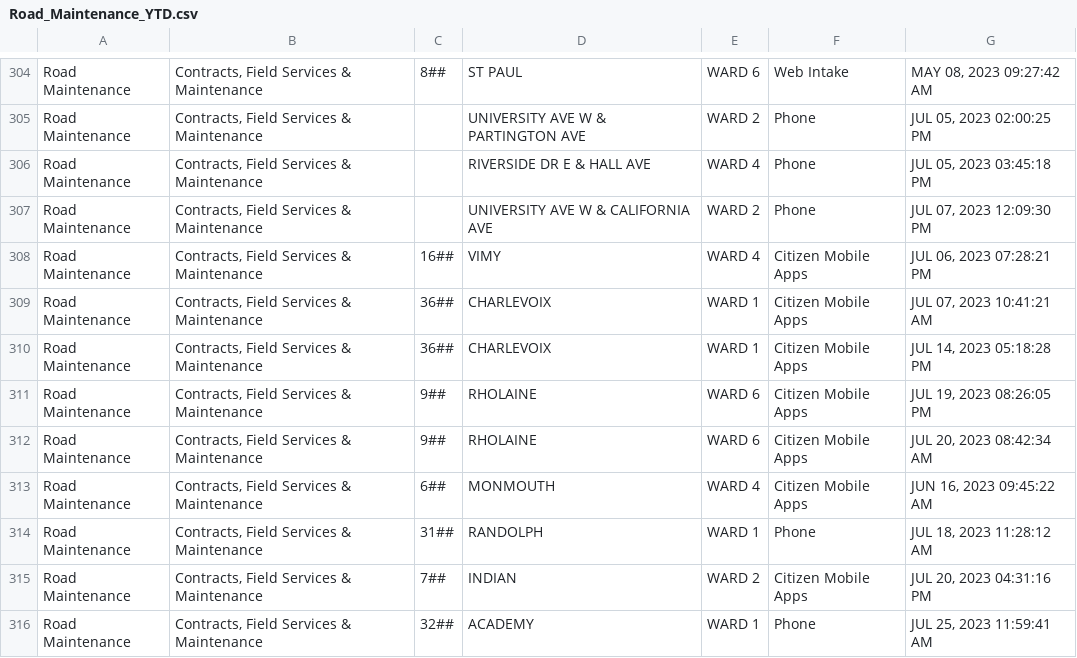
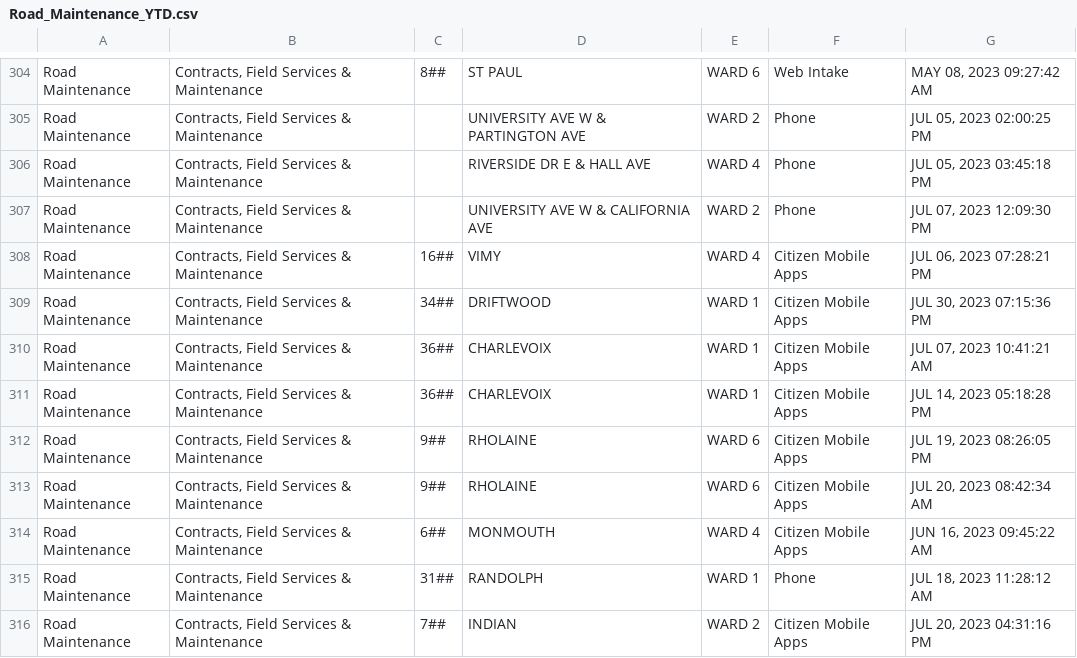
Before and after one commit to dntiontk/windsor-opendata, a CSV file: raw/roads-and-sidewalks/Road_Maintenance_YTD.csv, drawn as a sheet; only a part is shown, gaps mark what is left out; the shorter side is filled out with more unchanged rows; the diff names each change by its address in the sheet, - before the commit and + after, or states it on an @@ line.

```diff
--- a/raw/roads-and-sidewalks/Road_Maintenance_YTD.csv
+++ b/raw/roads-and-sidewalks/Road_Maintenance_YTD.csv
+row 309: Road Maintenance | Contracts, Field Services & Maintenance | 34## | DRIFTWOOD | WARD 1 | Citizen Mobile Apps | JUL 30, 2023 07:15:36 PM
```
Also changed, not shown: raw/parks-and-trails/Parks_Maintenance_YTD.csv, raw/yard-waste/Yard_Waste_Not_Collected_YTD.csv.
